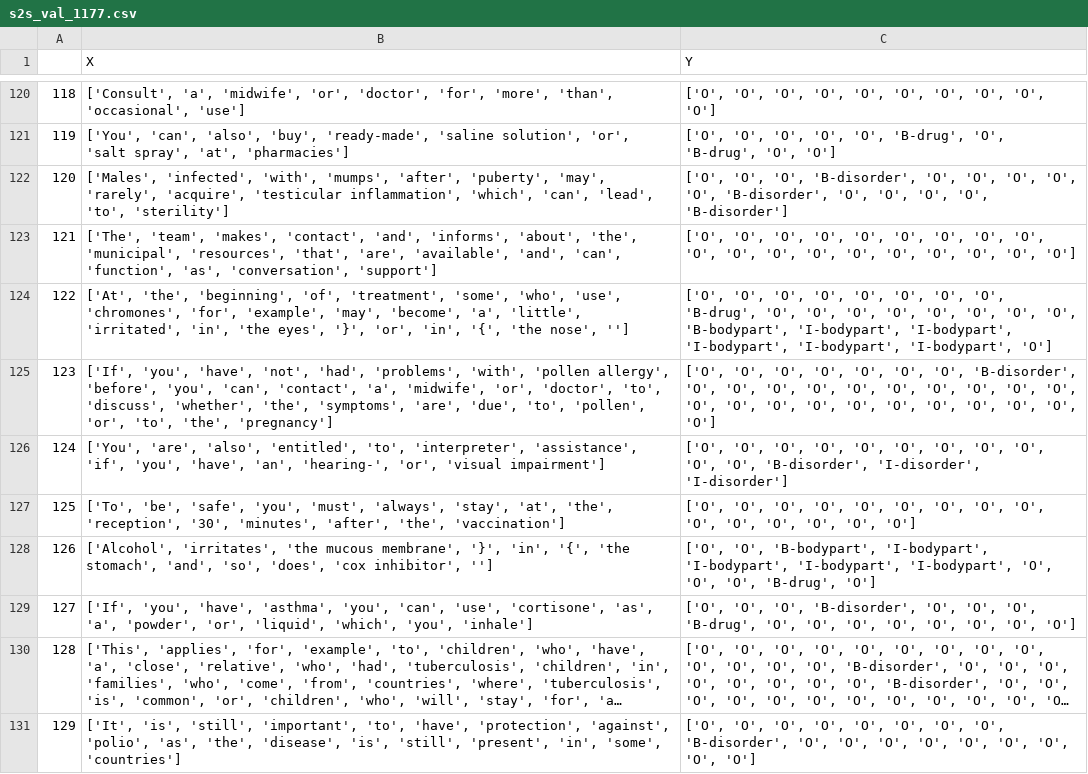
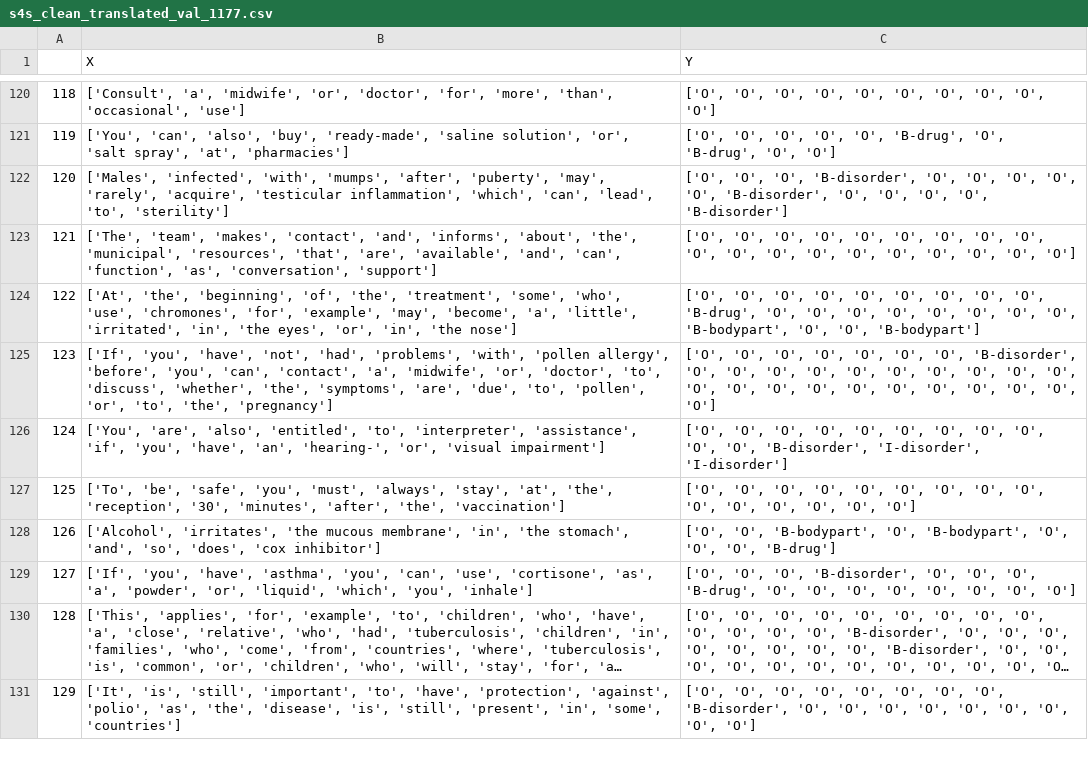
Before and after one commit to lucasros98/files, a CSV file: s4s_clean_translated_val_1177.csv (was s2s_val_1177.csv), drawn as a sheet; only a part is shown, gaps mark what is left out; long unchanged cells end in …; the diff covers the shown part only.

```diff
--- a/s2s_val_1177.csv
+++ b/s4s_clean_translated_val_1177.csv
@@ -123,3 +123,3 @@
 121,"['The', 'team', 'makes', 'contact', 'and', 'informs', 'about', 'the', 'municipal', 'resources', 'that', 'are', 'available', 'and', 'can', 'function', 'as', 'conversation', 'support']","['O', 'O', 'O', 'O', 'O', 'O', 'O', 'O', 'O', 'O', 'O', 'O', 'O', 'O', 'O', 'O', 'O', 'O', 'O']"
-122,"['At', 'the', 'beginning', 'of', 'treatment', 'some', 'who', 'use', 'chromones', 'for', 'example', 'may', 'become', 'a', 'little', 'irritated', 'in', 'the eyes', '}', 'or', 'in', '{', 'the nose', '']","['O', 'O', 'O', 'O', 'O', 'O', 'O', 'O', 'B-drug', 'O', 'O', 'O', 'O', 'O', 'O', 'O', 'O', 'B-bodypart', 'I-bodypart', 'I-bodypart', 'I-bodypart', 'I-bodypart', 'I-bodypart', 'O']"
+122,"['At', 'the', 'beginning', 'of', 'the', 'treatment', 'some', 'who', 'use', 'chromones', 'for', 'example', 'may', 'become', 'a', 'little', 'irritated', 'in', 'the eyes', 'or', 'in', 'the nose']","['O', 'O', 'O', 'O', 'O', 'O', 'O', 'O', 'O', 'B-drug', 'O', 'O', 'O', 'O', 'O', 'O', 'O', 'O', 'B-bodypart', 'O', 'O', 'B-bodypart']"
 123,"['If', 'you', 'have', 'not', 'had', 'problems', 'with', 'pollen allergy', 'before', 'you', 'can', 'contact', 'a', 'midwife', 'or', 'doctor', 'to', 'discuss', 'whether', 'the', 'symptoms', 'are', 'due', 'to', 'pollen', 'or', 'to', 'the', 'pregnancy']","['O', 'O', 'O', 'O', 'O', 'O', 'O', 'B-disorder', 'O', 'O', 'O', 'O', 'O', 'O', 'O', 'O', 'O', 'O', 'O', 'O', 'O', 'O', 'O', 'O', 'O', 'O', 'O', 'O', 'O']"
@@ -127,3 +127,3 @@
 125,"['To', 'be', 'safe', 'you', 'must', 'always', 'stay', 'at', 'the', 'reception', '30', 'minutes', 'after', 'the', 'vaccination']","['O', 'O', 'O', 'O', 'O', 'O', 'O', 'O', 'O', 'O', 'O', 'O', 'O', 'O', 'O']"
-126,"['Alcohol', 'irritates', 'the mucous membrane', '}', 'in', '{', 'the stomach', 'and', 'so', 'does', 'cox inhibitor', '']","['O', 'O', 'B-bodypart', 'I-bodypart', 'I-bodypart', 'I-bodypart', 'I-bodypart', 'O', 'O', 'O', 'B-drug', 'O']"
+126,"['Alcohol', 'irritates', 'the mucous membrane', 'in', 'the stomach', 'and', 'so', 'does', 'cox inhibitor']","['O', 'O', 'B-bodypart', 'O', 'B-bodypart', 'O', 'O', 'O', 'B-drug']"
 127,"['If', 'you', 'have', 'asthma', 'you', 'can', 'use', 'cortisone', 'as', 'a', 'powder', 'or', 'liquid', 'which', 'you', 'inhale']","['O', 'O', 'O', 'B-disorder', 'O', 'O', 'O', 'B-drug', 'O', 'O', 'O', 'O', 'O', 'O', 'O', 'O']"
```
Also changed, not shown: 30 edited cells elsewhere in this file, s4s_clean_translated_train_1177.csv, w4w_clean_translated_train_1177.csv, 1 other file.
